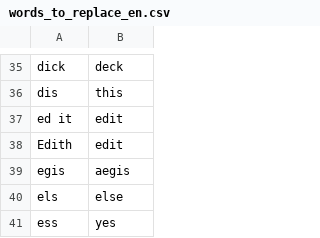
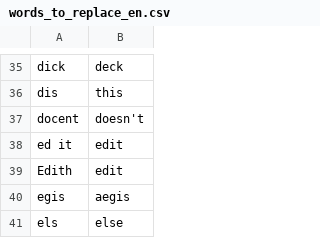
Before and after one commit to AndreasArvidsson/andreas-talon, a CSV file: core/vocabulary/words_to_replace_en.csv, drawn as a sheet; only a part is shown, gaps mark what is left out; the shorter side is filled out with more unchanged rows.

Commit message:
Added doesn't to words to replace

```diff
--- a/core/vocabulary/words_to_replace_en.csv
+++ b/core/vocabulary/words_to_replace_en.csv
@@ -36,2 +36,3 @@ dick, deck
 dis, this
+docent, doesn't
 ed it, edit
```
Also changed, not shown: 1 other file.
